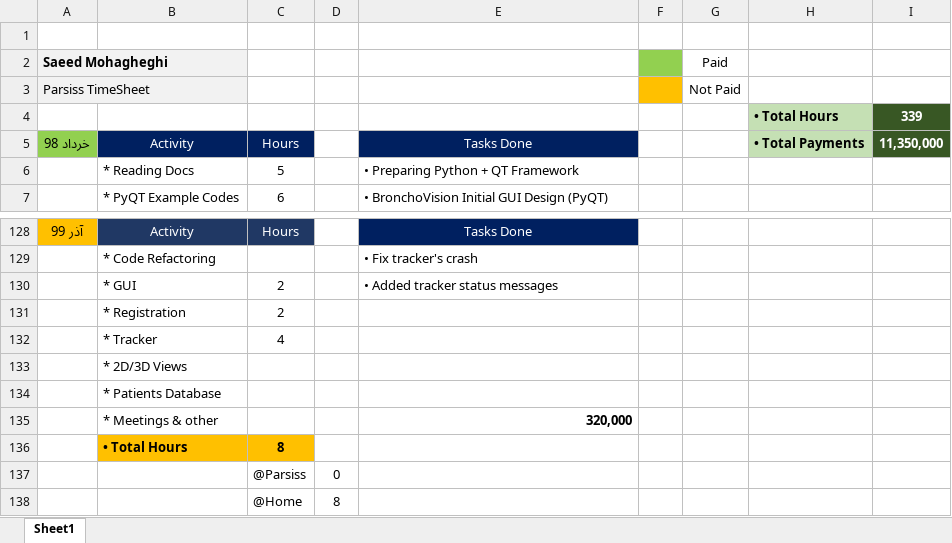
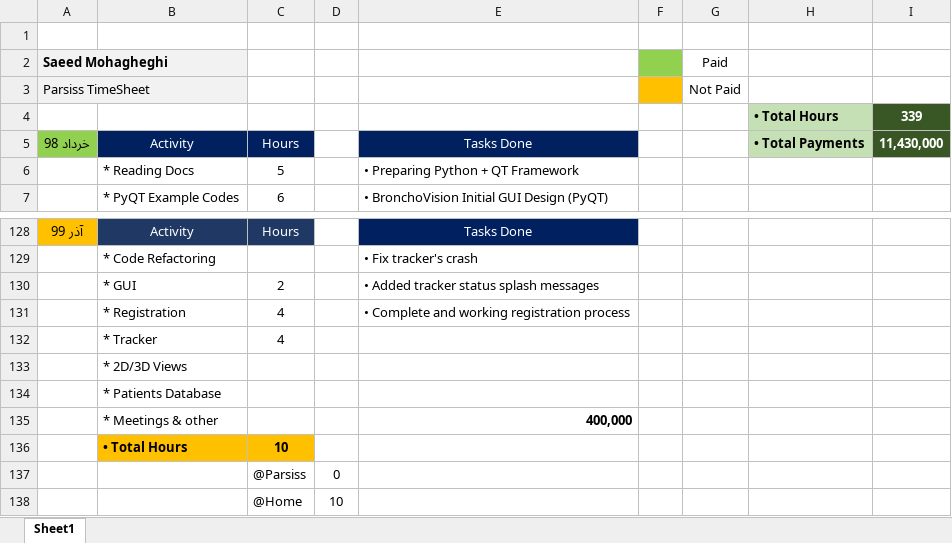
Before and after one commit to DaneshJoy/bronchoscopy, an Excel workbook: other/TimeSheet.xlsx, sheet Sheet1, drawn as a sheet; only a part is shown, gaps mark what is left out; values as stored, in another font and other column widths than the file's, no borders; removed rows and columns are numbered as before the commit, all else as after; the diff names each change by its address in the sheet, - before the commit and + after, or states it on an @@ line.

Commit message:
complete and working registration process

```diff
--- a/other/TimeSheet.xlsx (sheet Sheet1)
+++ b/other/TimeSheet.xlsx (sheet Sheet1)
-I5: 11,350,000
+I5: 11,430,000
-E130: • Added tracker status messages
+E130: • Added tracker status splash messages
-row 131:  | * Registration | 2
+row 131:  | * Registration | 4 |  | • Complete and working registration process
-E135: 320,000
+E135: 400,000
-C136: 8
+C136: 10
-D138: 8
+D138: 10
```
Also changed, not shown: 2 other files.
